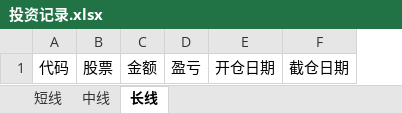
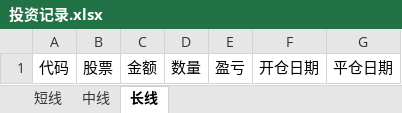
Before and after one commit to 873459621/FFMPEG, an Excel workbook: 投资记录.xlsx, sheet 长线, drawn as a sheet; values as stored, in another font and other column widths than the file's, no borders; removed rows and columns are numbered as before the commit, all else as after; the diff names each change by its address in the sheet, - before the commit and + after, or states it on an @@ line.

```diff
--- a/投资记录.xlsx (sheet 长线)
+++ b/投资记录.xlsx (sheet 长线)
+column D, row 1: 数量
-column F, row 1: 截仓日期
+column G, row 1: 平仓日期
```
Also changed, not shown: sheet 中线, sheet 短线.
